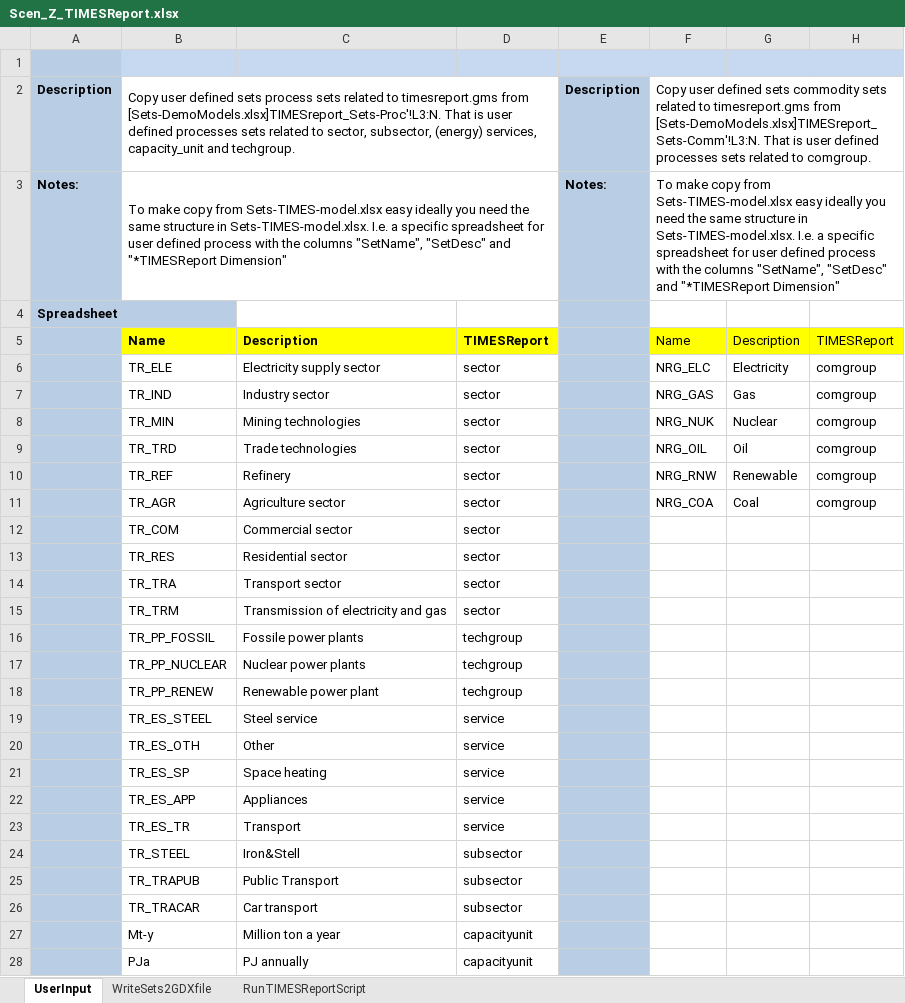
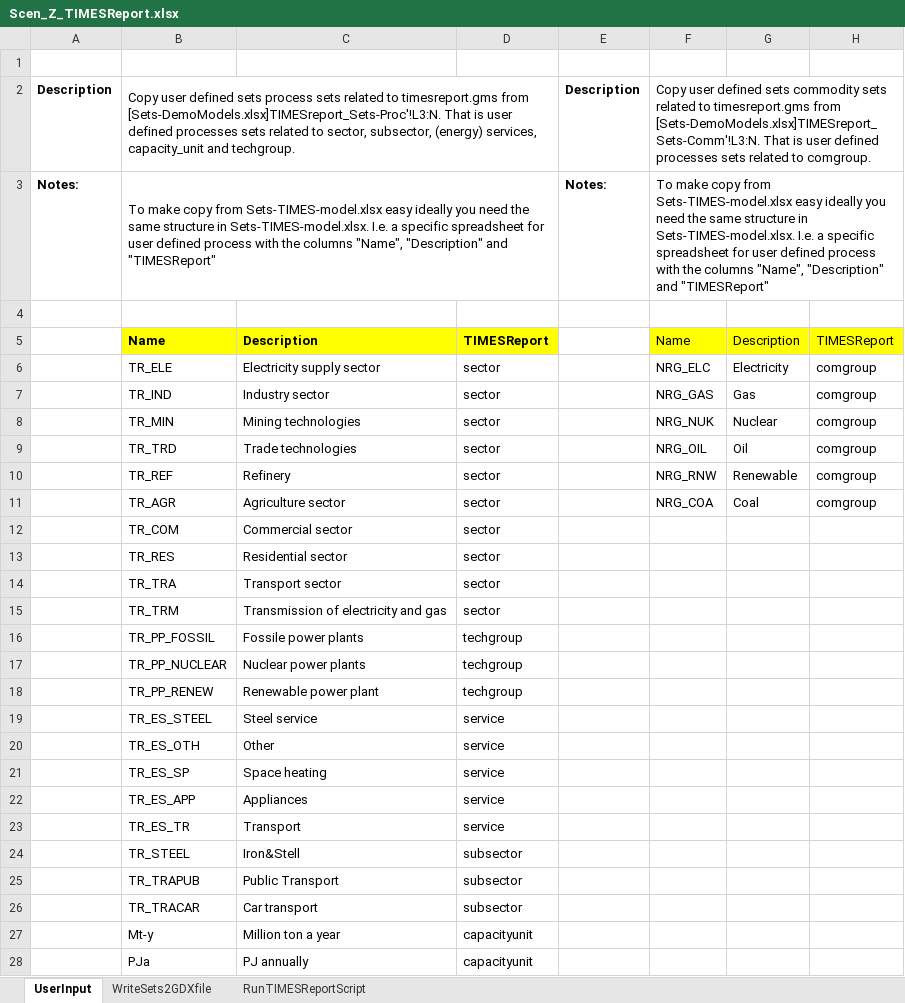
Before and after one commit to Energy-Modelling-Lab/DemoS_012_timesreport, an Excel workbook: SuppXLS/Scen_Z_TIMESReport.xlsx, sheet UserInput, drawn as a sheet; only a part is shown; values as stored, in another font and other column widths than the file's, no borders; the diff covers the shown part only; the diff names each change by its address in the sheet, - before the commit and + after, or states it on an @@ line.

Commit message:
SuppXLS/Scen_Z_TIMESReport.xlsx -Small corrections to description on the sheet "UserInput".

```diff
--- a/SuppXLS/Scen_Z_TIMESReport.xlsx (sheet UserInput)
+++ b/SuppXLS/Scen_Z_TIMESReport.xlsx (sheet UserInput)
-A1:A28 fill: #B9CDE5
+A1:A28 fill: none
-B1:H1 fill: #C6D9F1
+B1:H1 fill: none
-E2:E28 fill: #B9CDE5
+E2:E28 fill: none
-B3: …the columns "SetName", "SetDesc" and "*TIMESReport Dimension"
+B3: …the columns "Name", "Description" and "TIMESReport"
-F3: …the columns "SetName", "SetDesc" and "*TIMESReport Dimension"
+F3: …the columns "Name", "Description" and "TIMESReport"
-A4: Spreadsheet
+A4: (empty)
```
Also changed, not shown: cell formats elsewhere in this sheet.
